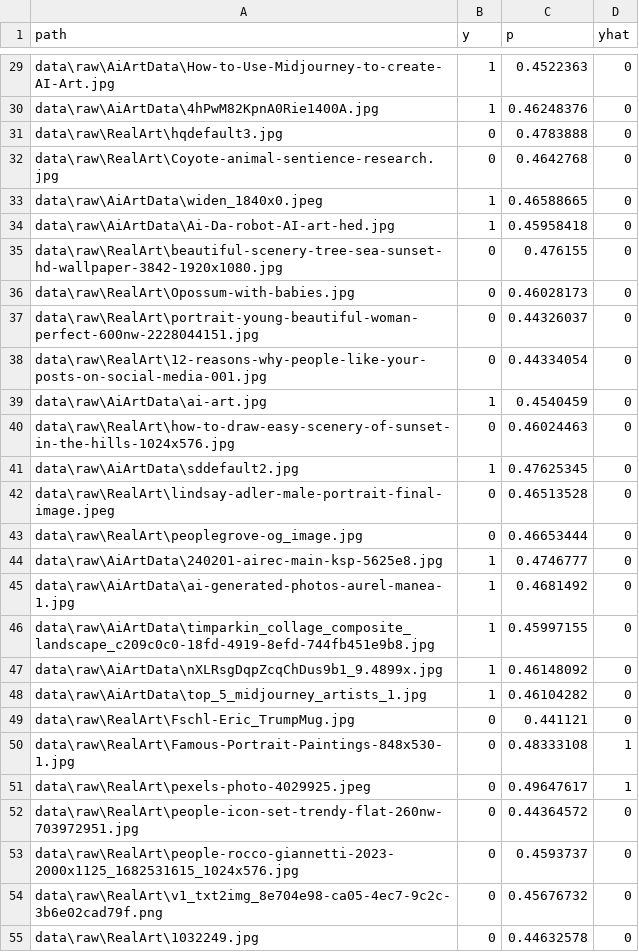
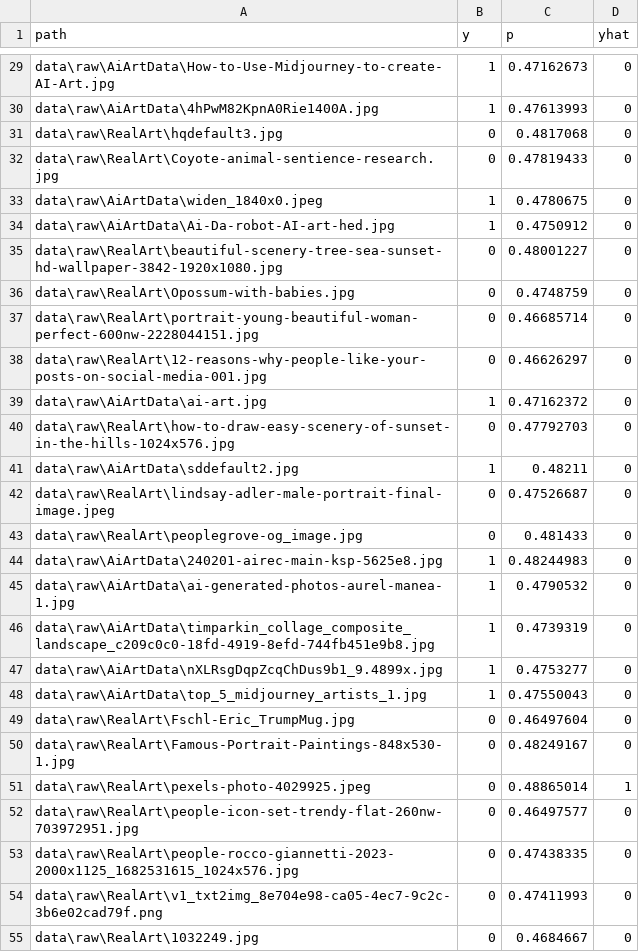
Before and after one commit to ammarhusssain/l230535_A2_Ops, a CSV file: reports/test_preds_cnn.csv, drawn as a sheet; only a part is shown, gaps mark what is left out; the diff covers the shown part only; the diff names each change by its address in the sheet, - before the commit and + after, or states it on an @@ line.

```diff
--- a/reports/test_preds_cnn.csv
+++ b/reports/test_preds_cnn.csv
-C29 (p): 0.4522363
+C29 (p): 0.47162673
-C30 (p): 0.46248376
+C30 (p): 0.47613993
-C31 (p): 0.4783888
+C31 (p): 0.4817068
-C32 (p): 0.4642768
+C32 (p): 0.47819433
-C33 (p): 0.46588665
+C33 (p): 0.4780675
-C34 (p): 0.45958418
+C34 (p): 0.4750912
-C35 (p): 0.476155
+C35 (p): 0.48001227
-C36 (p): 0.46028173
+C36 (p): 0.4748759
-C37 (p): 0.44326037
+C37 (p): 0.46685714
-C38 (p): 0.44334054
+C38 (p): 0.46626297
-C39 (p): 0.4540459
+C39 (p): 0.47162372
-C40 (p): 0.46024463
+C40 (p): 0.47792703
-C41 (p): 0.47625345
+C41 (p): 0.48211
-C42 (p): 0.46513528
+C42 (p): 0.47526687
-C43 (p): 0.46653444
+C43 (p): 0.481433
-C44 (p): 0.4746777
+C44 (p): 0.48244983
-C45 (p): 0.4681492
+C45 (p): 0.4790532
-C46 (p): 0.45997155
+C46 (p): 0.4739319
-C47 (p): 0.46148092
+C47 (p): 0.4753277
-C48 (p): 0.46104282
+C48 (p): 0.47550043
-C49 (p): 0.441121
+C49 (p): 0.46497604
-C50 (p): 0.48333108
+C50 (p): 0.48249167
-D50 (yhat): 1
+D50 (yhat): 0
-C51 (p): 0.49647617
+C51 (p): 0.48865014
-C52 (p): 0.44364572
+C52 (p): 0.46497577
-C53 (p): 0.4593737
+C53 (p): 0.47438335
-C54 (p): 0.45676732
+C54 (p): 0.47411993
-C55 (p): 0.44632578
+C55 (p): 0.4684667
```
Also changed, not shown: 128 edited cells elsewhere in this file, 3 other files.
